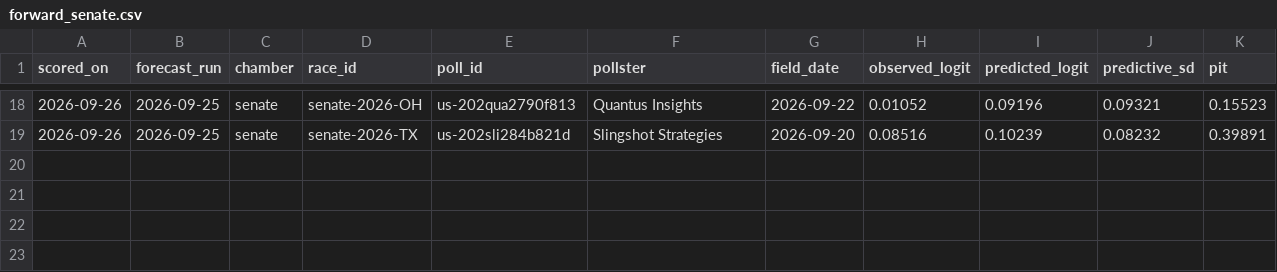
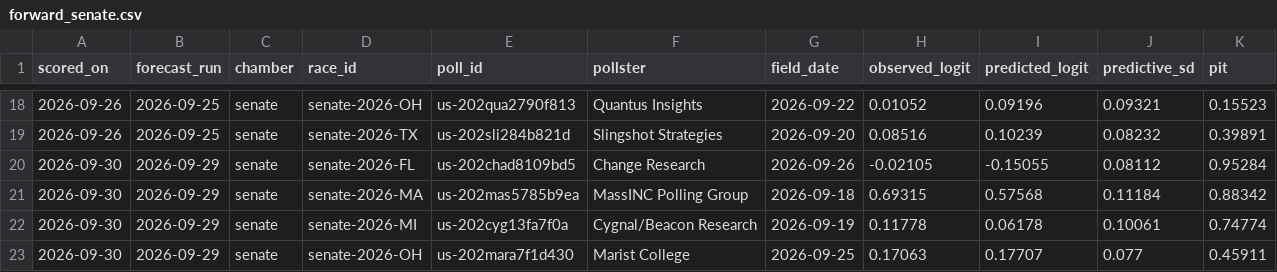
Before and after one commit to whyalwaysrose/midterms-forecast, a CSV file: data/calibration/forward_senate.csv, drawn as a sheet; only a part is shown, gaps mark what is left out.

```diff
--- a/data/calibration/forward_senate.csv
+++ b/data/calibration/forward_senate.csv
@@ -19 +19,5 @@ scored_on,forecast_run,chamber,race_id,poll_id,pollster,field_date,observed_logi
 2026-09-26,2026-09-25,senate,senate-2026-TX,us-202sli284b821d,Slingshot Strategies,2026-09-20,0.08516,0.10239,0.08232,0.39891
+2026-09-30,2026-09-29,senate,senate-2026-FL,us-202chad8109bd5,Change Research,2026-09-26,-0.02105,-0.15055,0.08112,0.95284
+2026-09-30,2026-09-29,senate,senate-2026-MA,us-202mas5785b9ea,MassINC Polling Group,2026-09-18,0.69315,0.57568,0.11184,0.88342
+2026-09-30,2026-09-29,senate,senate-2026-MI,us-202cyg13fa7f0a,Cygnal/Beacon Research,2026-09-19,0.11778,0.06178,0.10061,0.74774
+2026-09-30,2026-09-29,senate,senate-2026-OH,us-202mara7f1d430,Marist College,2026-09-25,0.17063,0.17707,0.077,0.45911
```
Also changed, not shown: 13 other files.
